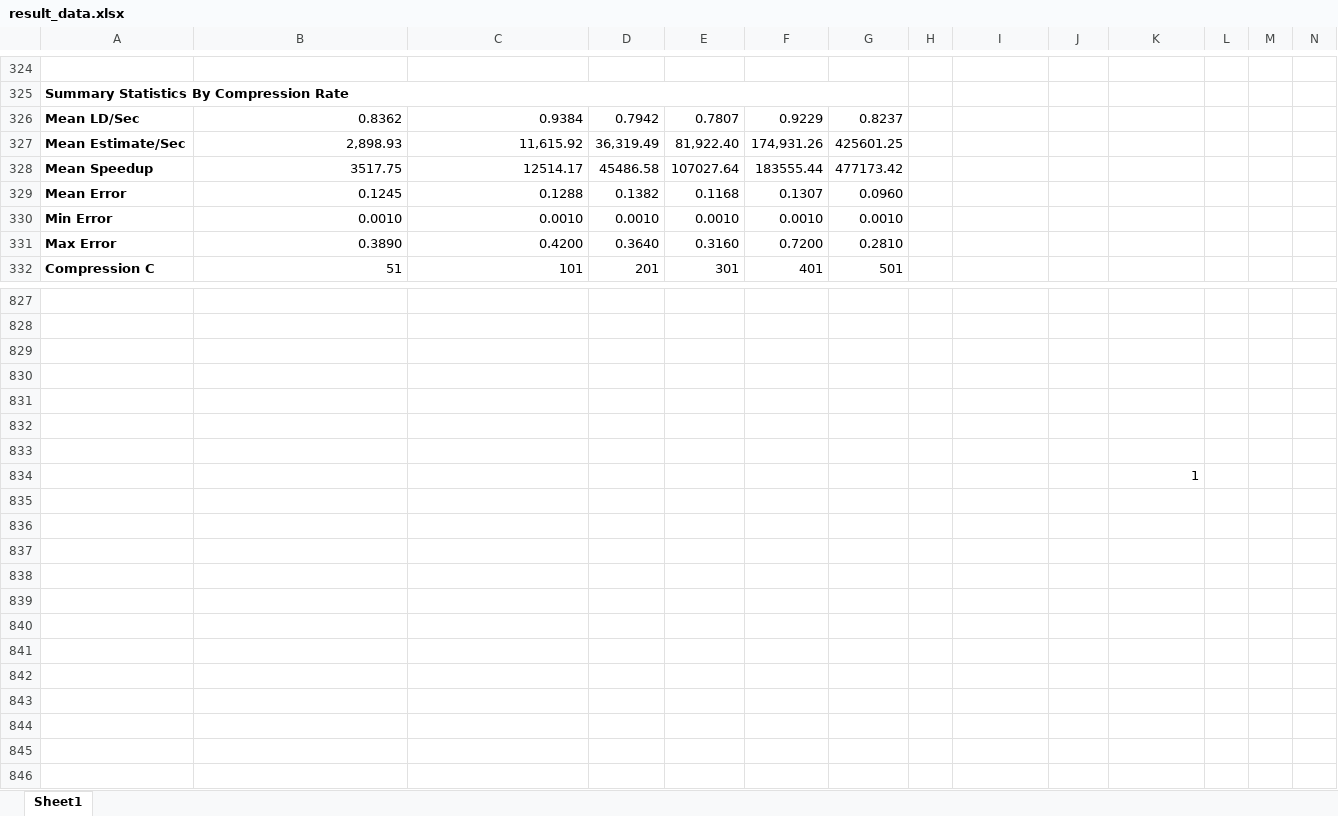
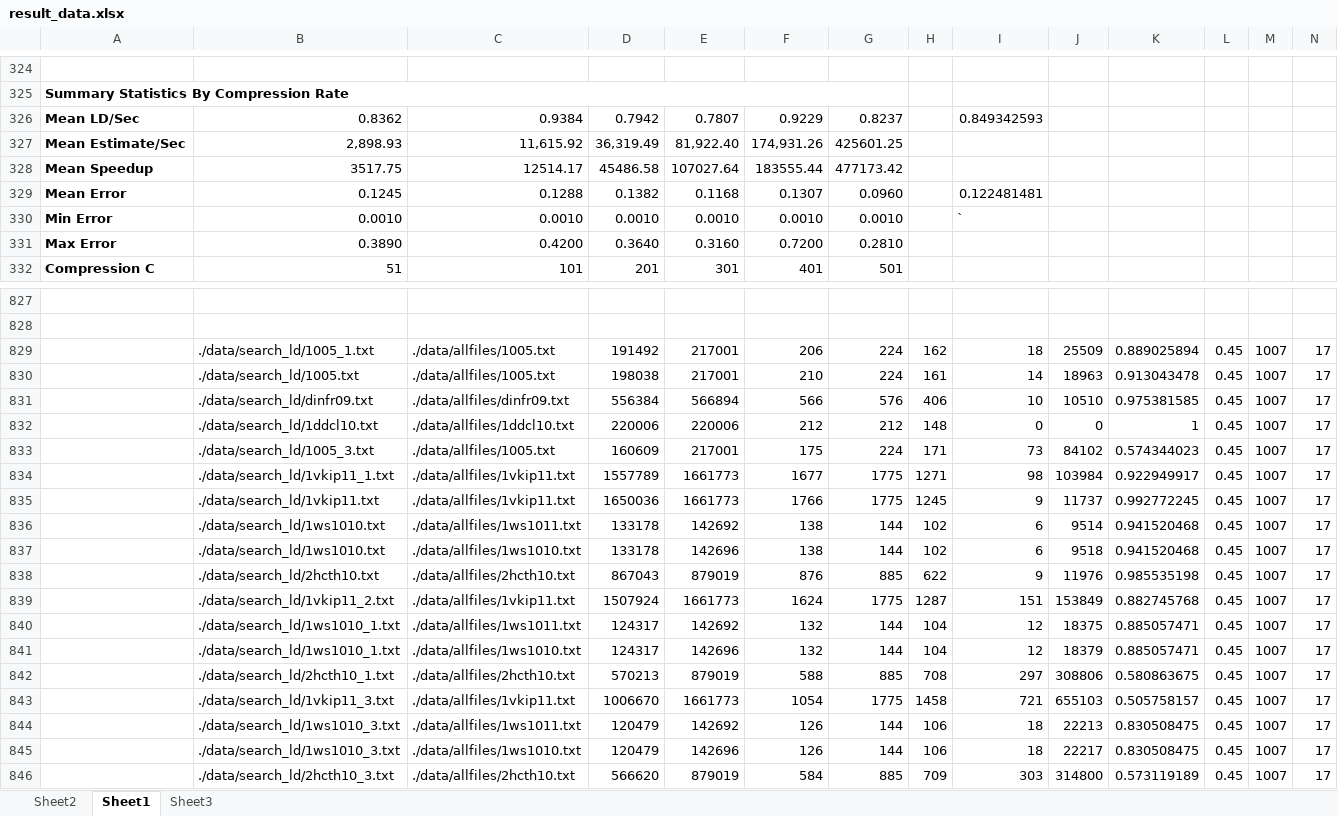
Before and after one commit to coatespt/Fast-Levenshtein-Distance, an Excel workbook: result_data.xlsx, sheet Sheet1, drawn as a sheet; only a part is shown, gaps mark what is left out; values as stored, in another font and other column widths than the file's, no borders; charts and pictures not drawn; removed rows and columns are numbered as before the commit, all else as after; the diff names each change by its address in the sheet, - before the commit and + after, or states it on an @@ line.

Commit message:
Set the distance computation according to the spreadsheet. added the spreadsheet result_data.xlsx

```diff
--- a/result_data.xlsx (sheet Sheet1)
+++ b/result_data.xlsx (sheet Sheet1)
+sheet tab: Sheet2
+sheet tab: Sheet3
-I326: (empty)
+I326: 0.849342593
-I329: (empty)
+I329: 0.122481481
-I330: (empty)
+I330: `
-row 829: (empty)
+row 829:  | ./data/search_ld/1005_1.txt | ./data/allfiles/1005.txt | 191492 | 217001 | 206 | 224 | 162 | 18 | 25509 | 0.889025894 | 0.45 | 1007 | 17
-row 830: (empty)
+row 830:  | ./data/search_ld/1005.txt | ./data/allfiles/1005.txt | 198038 | 217001 | 210 | 224 | 161 | 14 | 18963 | 0.913043478 | 0.45 | 1007 | 17
-row 831: (empty)
+row 831:  | ./data/search_ld/dinfr09.txt | ./data/allfiles/dinfr09.txt | 556384 | 566894 | 566 | 576 | 406 | 10 | 10510 | 0.975381585 | 0.45 | 1007 | 17
-row 832: (empty)
+row 832:  | ./data/search_ld/1ddcl10.txt | ./data/allfiles/1ddcl10.txt | 220006 | 220006 | 212 | 212 | 148 | 0 | 0 | 1 | 0.45 | 1007 | 17
-row 833: (empty)
+row 833:  | ./data/search_ld/1005_3.txt | ./data/allfiles/1005.txt | 160609 | 217001 | 175 | 224 | 171 | 73 | 84102 | 0.574344023 | 0.45 | 1007 | 17
-row 834:  |  |  |  |  |  |  |  |  |  | 1
+row 834:  | ./data/search_ld/1vkip11_1.txt | ./data/allfiles/1vkip11.txt | 1557789 | 1661773 | 1677 | 1775 | 1271 | 98 | 103984 | 0.922949917 | 0.45 | 1007 | 17
+row 835:  | ./data/search_ld/1vkip11.txt | ./data/allfiles/1vkip11.txt | 1650036 | 1661773 | 1766 | 1775 | 1245 | 9 | 11737 | 0.992772245 | 0.45 | 1007 | 17
+row 836:  | ./data/search_ld/1ws1010.txt | ./data/allfiles/1ws1011.txt | 133178 | 142692 | 138 | 144 | 102 | 6 | 9514 | 0.941520468 | 0.45 | 1007 | 17
+row 837:  | ./data/search_ld/1ws1010.txt | ./data/allfiles/1ws1010.txt | 133178 | 142696 | 138 | 144 | 102 | 6 | 9518 | 0.941520468 | 0.45 | 1007 | 17
+row 838:  | ./data/search_ld/2hcth10.txt | ./data/allfiles/2hcth10.txt | 867043 | 879019 | 876 | 885 | 622 | 9 | 11976 | 0.985535198 | 0.45 | 1007 | 17
+row 839:  | ./data/search_ld/1vkip11_2.txt | ./data/allfiles/1vkip11.txt | 1507924 | 1661773 | 1624 | 1775 | 1287 | 151 | 153849 | 0.882745768 | 0.45 | 1007 | 17
+row 840:  | ./data/search_ld/1ws1010_1.txt | ./data/allfiles/1ws1011.txt | 124317 | 142692 | 132 | 144 | 104 | 12 | 18375 | 0.885057471 | 0.45 | 1007 | 17
+row 841:  | ./data/search_ld/1ws1010_1.txt | ./data/allfiles/1ws1010.txt | 124317 | 142696 | 132 | 144 | 104 | 12 | 18379 | 0.885057471 | 0.45 | 1007 | 17
+row 842:  | ./data/search_ld/2hcth10_1.txt | ./data/allfiles/2hcth10.txt | 570213 | 879019 | 588 | 885 | 708 | 297 | 308806 | 0.580863675 | 0.45 | 1007 | 17
+row 843:  | ./data/search_ld/1vkip11_3.txt | ./data/allfiles/1vkip11.txt | 1006670 | 1661773 | 1054 | 1775 | 1458 | 721 | 655103 | 0.505758157 | 0.45 | 1007 | 17
+row 844:  | ./data/search_ld/1ws1010_3.txt | ./data/allfiles/1ws1011.txt | 120479 | 142692 | 126 | 144 | 106 | 18 | 22213 | 0.830508475 | 0.45 | 1007 | 17
+row 845:  | ./data/search_ld/1ws1010_3.txt | ./data/allfiles/1ws1010.txt | 120479 | 142696 | 126 | 144 | 106 | 18 | 22217 | 0.830508475 | 0.45 | 1007 | 17
+row 846:  | ./data/search_ld/2hcth10_3.txt | ./data/allfiles/2hcth10.txt | 566620 | 879019 | 584 | 885 | 709 | 303 | 314800 | 0.573119189 | 0.45 | 1007 | 17
```
Also changed, not shown: charts or pictures, 3 other files.
